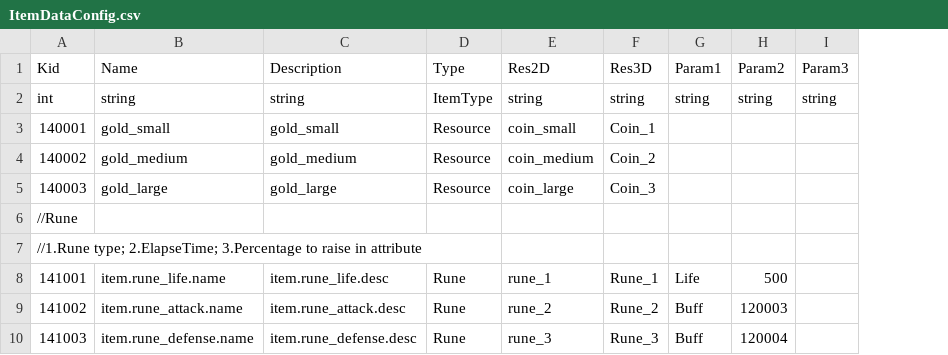
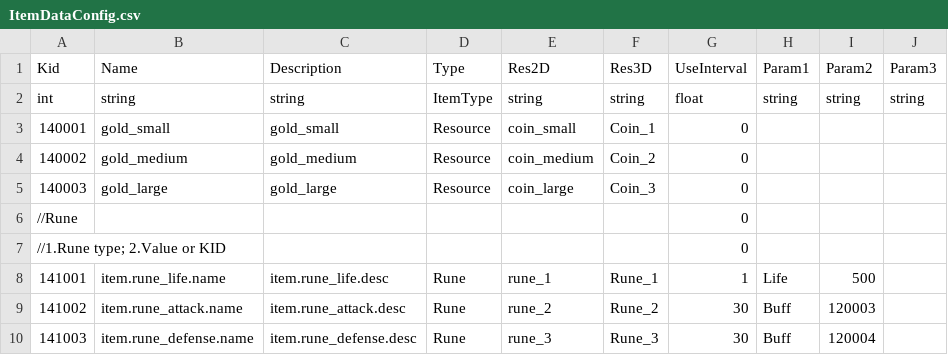
Before and after one commit to sigmadruid/NewMaze, a CSV file: Assets/StreamingAssets/Configs/ItemDataConfig.csv, drawn as a sheet; the diff names each change by its address in the sheet, - before the commit and + after, or states it on an @@ line.

```diff
--- a/Assets/StreamingAssets/Configs/ItemDataConfig.csv
+++ b/Assets/StreamingAssets/Configs/ItemDataConfig.csv
+column G (UseInterval), rows 2-10: float | 0 | 0 | 0 | 0 | 0 | 1 | 30 | 30
-A7 (Kid): //1.Rune type; 2.ElapseTime; 3.Percentage to raise in attribute
+A7 (Kid): //1.Rune type; 2.Value or KID
```
Also changed, not shown: Assets/StreamingAssets/Configs/UIDataConfig.csv, 34 other files.
